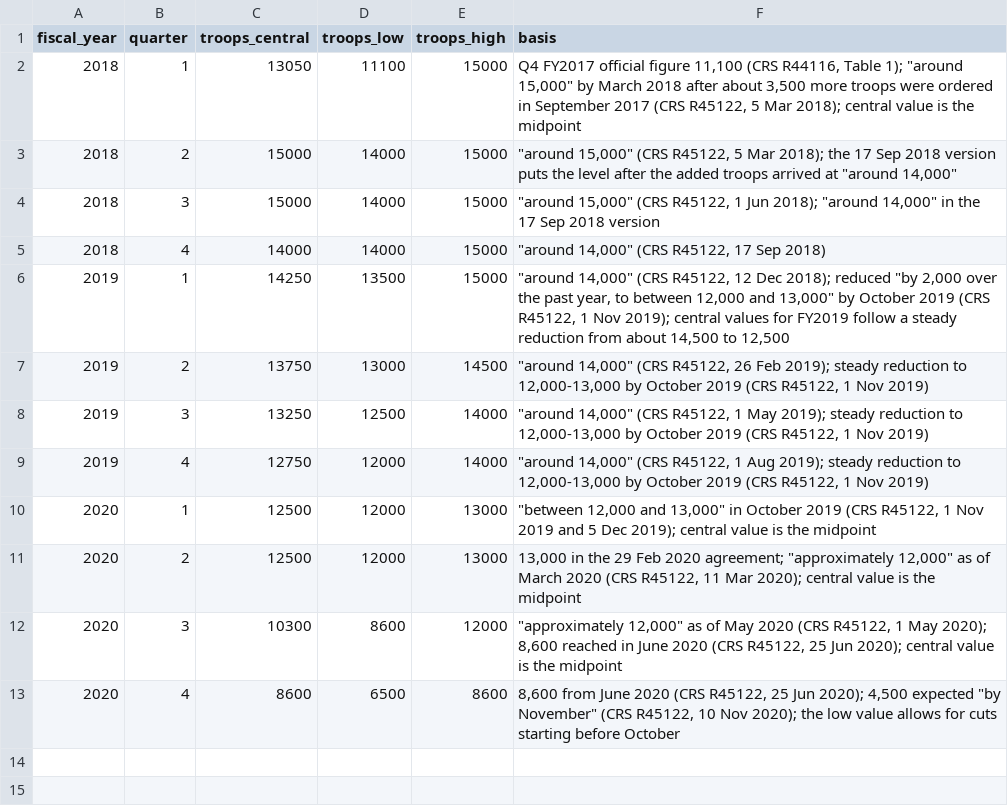
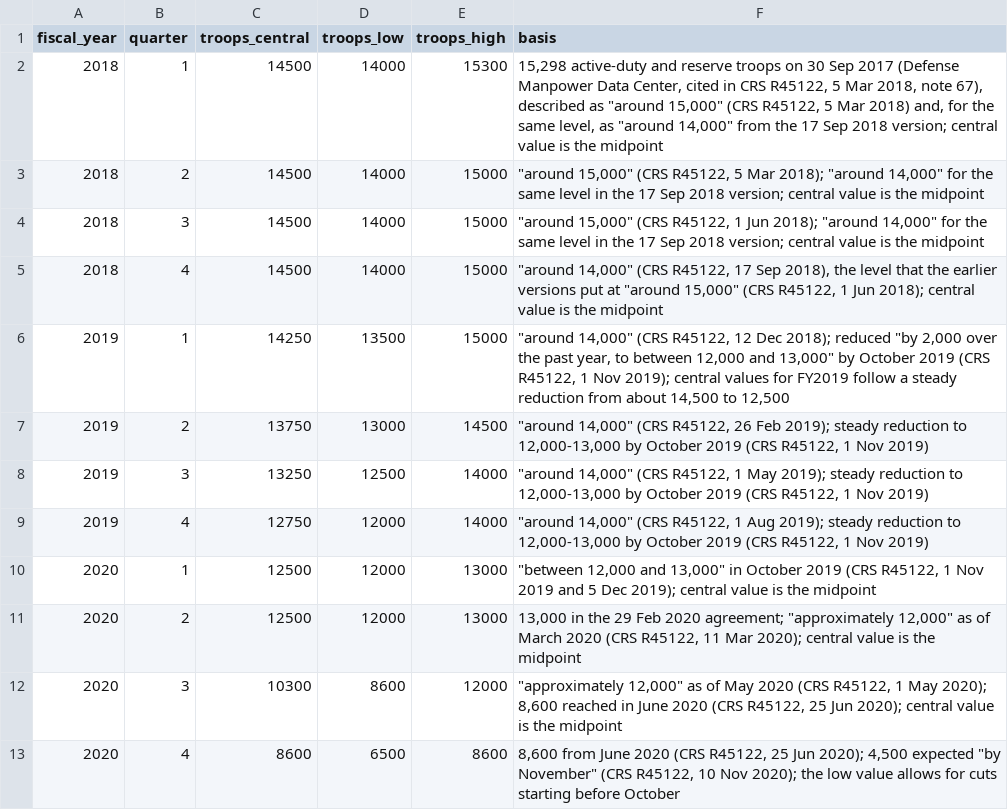
Before and after one commit to Affnann/who-bears-the-risk, a CSV file: data/raw/approx/afghanistan_troops_fy2018_2020_approx.csv, drawn as a sheet.

```diff
--- a/data/raw/approx/afghanistan_troops_fy2018_2020_approx.csv
+++ b/data/raw/approx/afghanistan_troops_fy2018_2020_approx.csv
@@ -1,6 +1,6 @@
 fiscal_year,quarter,troops_central,troops_low,troops_high,basis
-2018,1,13050,11100,15000,"Q4 FY2017 official figure 11,100 (CRS R44116, Table 1); ""around 15,000"" by March 2018 after about 3,500 more troops were ordered in September 2017 (CRS R45122, 5 Mar 2018); central value is the midpoint"
-2018,2,15000,14000,15000,"""around 15,000"" (CRS R45122, 5 Mar 2018); the 17 Sep 2018 version puts the level after the added troops arrived at ""around 14,000"""
-2018,3,15000,14000,15000,"""around 15,000"" (CRS R45122, 1 Jun 2018); ""around 14,000"" in the 17 Sep 2018 version"
-2018,4,14000,14000,15000,"""around 14,000"" (CRS R45122, 17 Sep 2018)"
+2018,1,14500,14000,15300,"15,298 active-duty and reserve troops on 30 Sep 2017 (Defense Manpower Data Center, cited in CRS R45122, 5 Mar 2018, note 67), described as ""around 15,000"" (CRS R45122, 5 Mar 2018) and, for the same level, as ""around 14,000"" from the 17 Sep 2018 version; central value is the midpoint"
+2018,2,14500,14000,15000,"""around 15,000"" (CRS R45122, 5 Mar 2018); ""around 14,000"" for the same level in the 17 Sep 2018 version; central value is the midpoint"
+2018,3,14500,14000,15000,"""around 15,000"" (CRS R45122, 1 Jun 2018); ""around 14,000"" for the same level in the 17 Sep 2018 version; central value is the midpoint"
+2018,4,14500,14000,15000,"""around 14,000"" (CRS R45122, 17 Sep 2018), the level that the earlier versions put at ""around 15,000"" (CRS R45122, 1 Jun 2018); central value is the midpoint"
 2019,1,14250,13500,15000,"""around 14,000"" (CRS R45122, 12 Dec 2018); reduced ""by 2,000 over the past year, to between 12,000 and 13,000"" by October 2019 (CRS R45122, 1 Nov 2019); central values for FY2019 follow a steady reduction from about 14,500 to 12,500"
```
Also changed, not shown: output/tables/table_corrections.csv, output/tables/table_nationality_afghanistan.csv, 20 other files.
